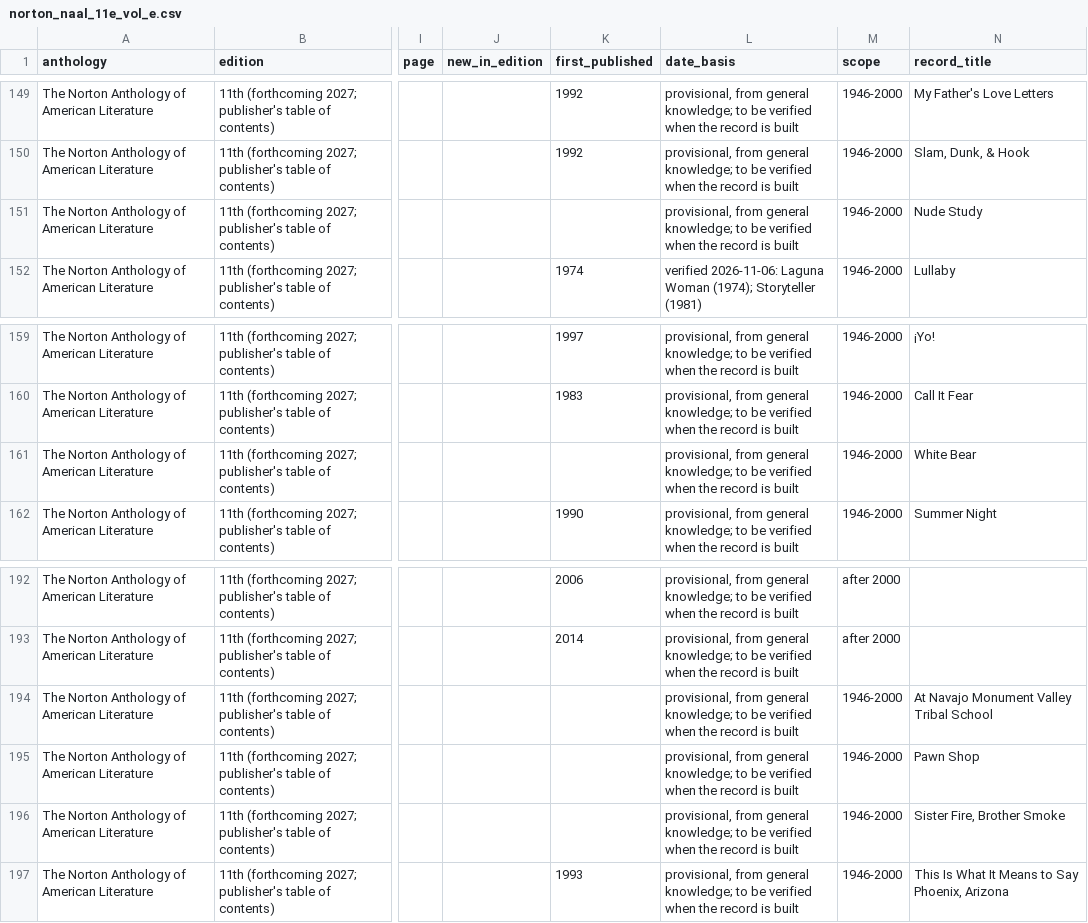
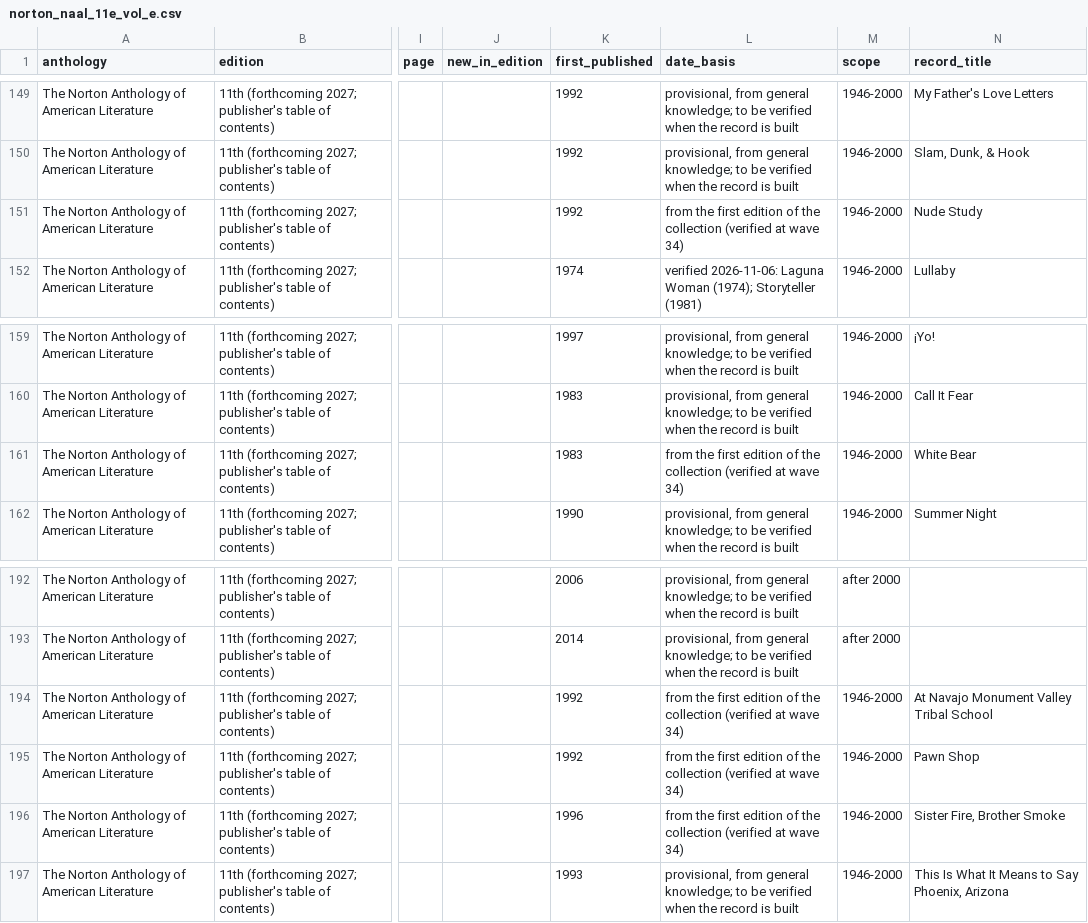
Before and after one commit to toeyelight-netizen/EnglishData, a CSV file: research/installment_10/lists/norton_naal_11e_vol_e.csv, drawn as a sheet; only a part is shown, gaps mark what is left out; the diff names each change by its address in the sheet, - before the commit and + after, or states it on an @@ line.

```diff
--- a/research/installment_10/lists/norton_naal_11e_vol_e.csv
+++ b/research/installment_10/lists/norton_naal_11e_vol_e.csv
-K151 (first_published): (empty)
+K151 (first_published): 1992
-L151 (date_basis): provisional, from general knowledge; to be verified when the record is built
+L151 (date_basis): from the first edition of the collection (verified at wave 34)
-K161 (first_published): (empty)
+K161 (first_published): 1983
-L161 (date_basis): provisional, from general knowledge; to be verified when the record is built
+L161 (date_basis): from the first edition of the collection (verified at wave 34)
-K194:K195 (first_published): (empty)
+K194:K195 (first_published): 1992
-L194:L196 (date_basis): provisional, from general knowledge; to be verified when the record is built
+L194:L196 (date_basis): from the first edition of the collection (verified at wave 34)
-K196 (first_published): (empty)
+K196 (first_published): 1996
```
Also changed, not shown: documentation/INSTALLMENT_10_COVERAGE_MATRIX.csv, 15 other files.
